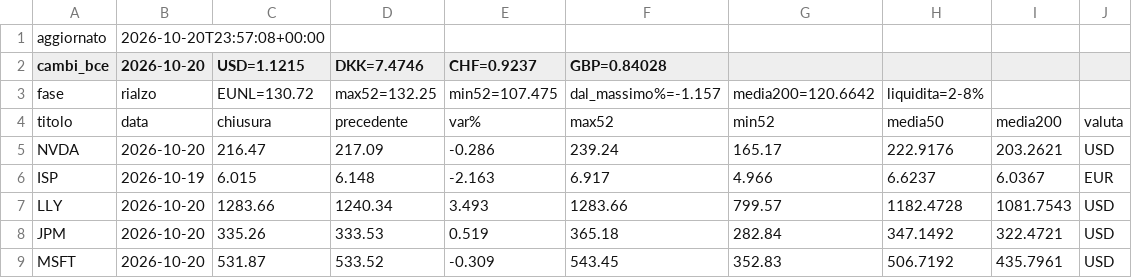
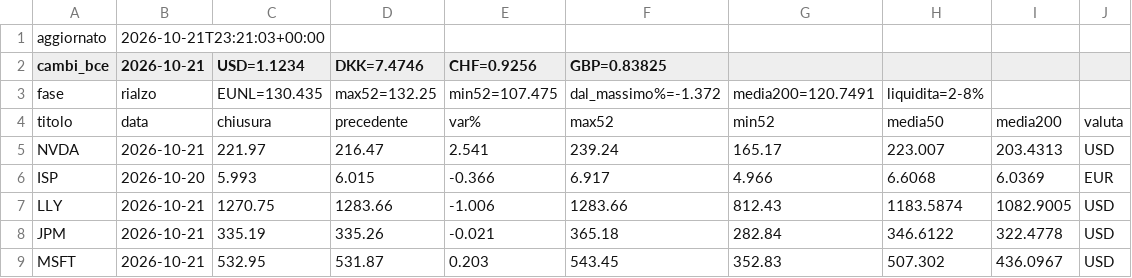
Before and after one commit to noraone/comitato-agenti, a CSV file: data/prezzi.csv, drawn as a sheet; only a part is shown; the diff covers the shown part only.

Commit message:
Prezzi 2026-10-21

```diff
--- a/data/prezzi.csv
+++ b/data/prezzi.csv
@@ -1,9 +1,9 @@
-aggiornato,2026-10-20T23:57:08+00:00
-cambi_bce,2026-10-20,USD=1.1215,DKK=7.4746,CHF=0.9237,GBP=0.84028
-fase,rialzo,EUNL=130.72,max52=132.25,min52=107.475,dal_massimo%=-1.157,media200=120.6642,liquidita=2-8%
+aggiornato,2026-10-21T23:21:03+00:00
+cambi_bce,2026-10-21,USD=1.1234,DKK=7.4746,CHF=0.9256,GBP=0.83825
+fase,rialzo,EUNL=130.435,max52=132.25,min52=107.475,dal_massimo%=-1.372,media200=120.7491,liquidita=2-8%
 titolo,data,chiusura,precedente,var%,max52,min52,media50,media200,valuta
-NVDA,2026-10-20,216.47,217.09,-0.286,239.24,165.17,222.9176,203.2621,USD
-ISP,2026-10-19,6.015,6.148,-2.163,6.917,4.966,6.6237,6.0367,EUR
-LLY,2026-10-20,1283.66,1240.34,3.493,1283.66,799.57,1182.4728,1081.7543,USD
-JPM,2026-10-20,335.26,333.53,0.519,365.18,282.84,347.1492,322.4721,USD
-MSFT,2026-10-20,531.87,533.52,-0.309,543.45,352.83,506.7192,435.7961,USD
+NVDA,2026-10-21,221.97,216.47,2.541,239.24,165.17,223.007,203.4313,USD
+ISP,2026-10-20,5.993,6.015,-0.366,6.917,4.966,6.6068,6.0369,EUR
+LLY,2026-10-21,1270.75,1283.66,-1.006,1283.66,812.43,1183.5874,1082.9005,USD
+JPM,2026-10-21,335.19,335.26,-0.021,365.18,282.84,346.6122,322.4778,USD
+MSFT,2026-10-21,532.95,531.87,0.203,543.45,352.83,507.302,436.0967,USD
```
Also changed, not shown: 25 edited cells elsewhere in this file, data/universo.csv, 1 other file.
